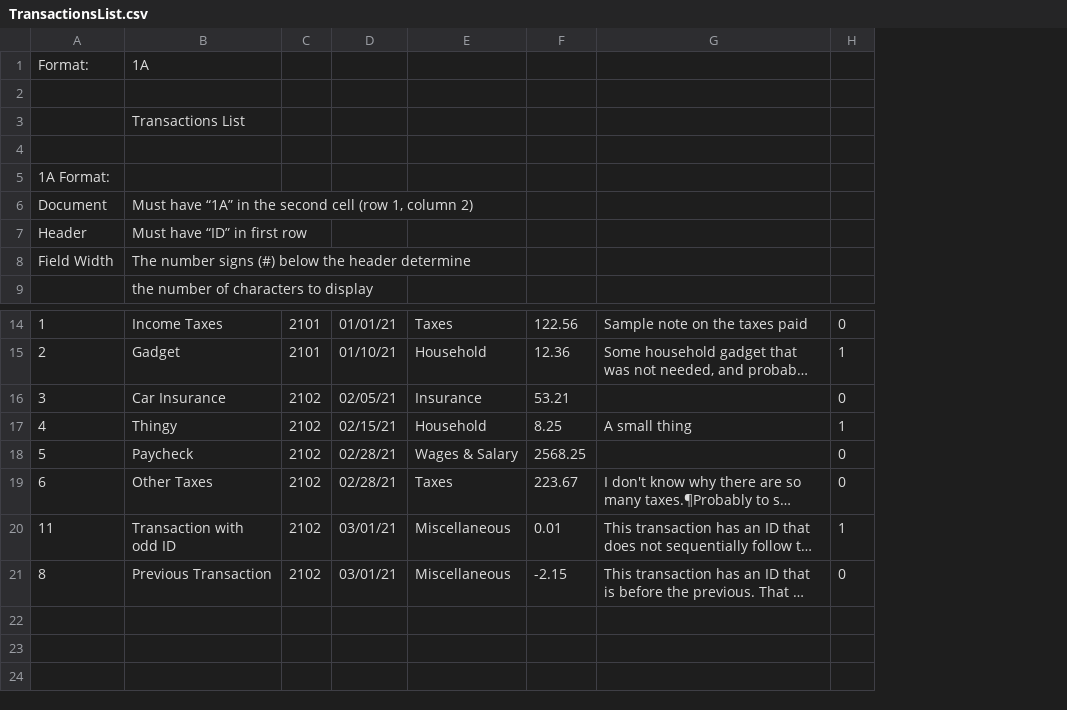
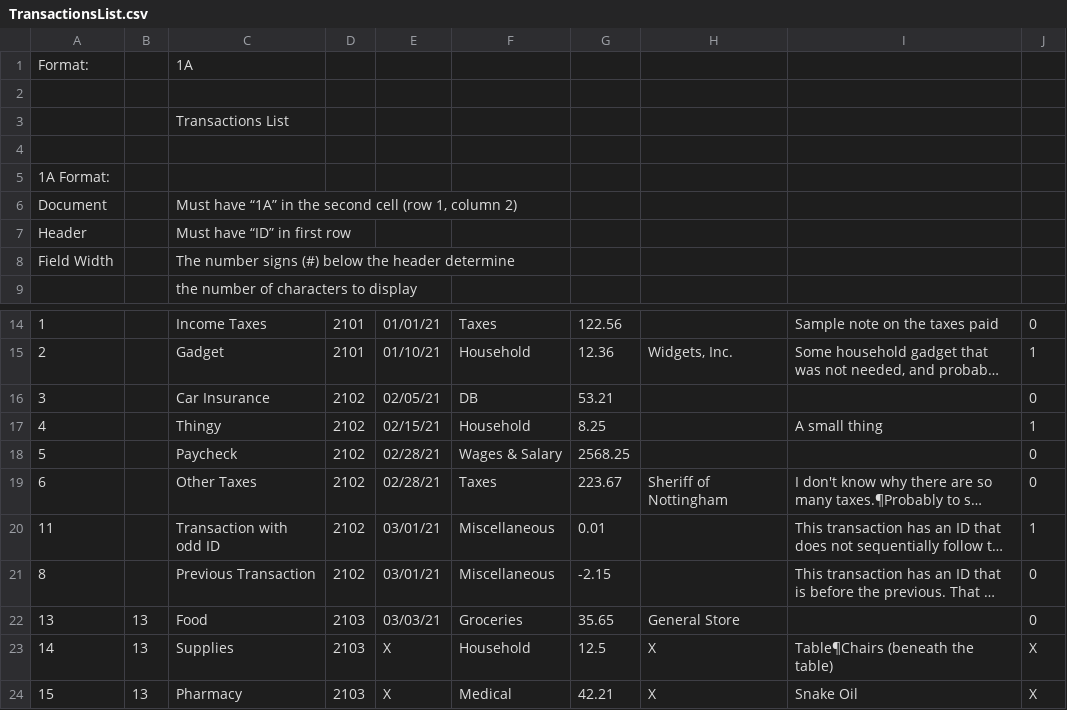
Before and after one commit to jgoossen851/doubleBooks, a CSV file: data/TransactionsList.csv, drawn as a sheet; only a part is shown, gaps mark what is left out; long unchanged cells end in …; addresses are those after the commit; the diff names each change by its address in the sheet, - before the commit and + after, or states it on an @@ line.

```diff
--- a/data/TransactionsList.csv
+++ b/data/TransactionsList.csv
+column B, empty
+column H, rows 15-19: Widgets, Inc. |  |  |  | Sheriff of Nottingham
-F16: Insurance
+F16: DB
+row 22: 13 | 13 | Food | 2103 | 03/03/21 | Groceries | 35.65 | General Store |  | 0
+row 23: 14 | 13 | Supplies | 2103 | X | Household | 12.5 | X | Table¶Chairs (beneath the table) | X
+row 24: 15 | 13 | Pharmacy | 2103 | X | Medical | 42.21 | X | Snake Oil | X
```
Also changed, not shown: 10 other files.
